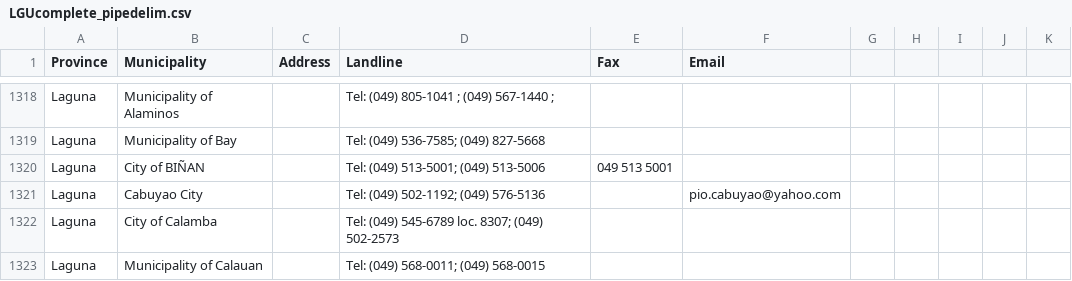
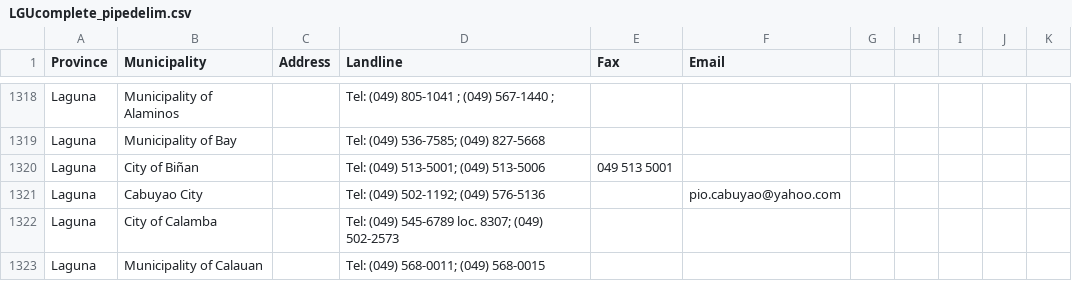
Before and after one commit to PhilLidar-DAD/lgu-scripts, a CSV file: LGUcomplete_pipedelim.csv, drawn as a sheet; only a part is shown, gaps mark what is left out.

```diff
--- a/LGUcomplete_pipedelim.csv
+++ b/LGUcomplete_pipedelim.csv
@@ -1321,3 +1321,3 @@ Laguna|Municipality of Alaminos||Tel: (049) 805-1041 ; (049) 567-1440 ;|||||||
 Laguna|Municipality of Bay||Tel: (049) 536-7585; (049) 827-5668|||||||
-Laguna|City of BIÑAN||Tel: (049) 513-5001; (049) 513-5006|049 513 5001||||||
+Laguna|City of Biñan||Tel: (049) 513-5001; (049) 513-5006|049 513 5001||||||
 Laguna|Cabuyao City||Tel: (049) 502-1192; (049) 576-5136||pio.cabuyao@yahoo.com|||||
```
Also changed, not shown: lgu_dream_list.csv, 3 other files.
